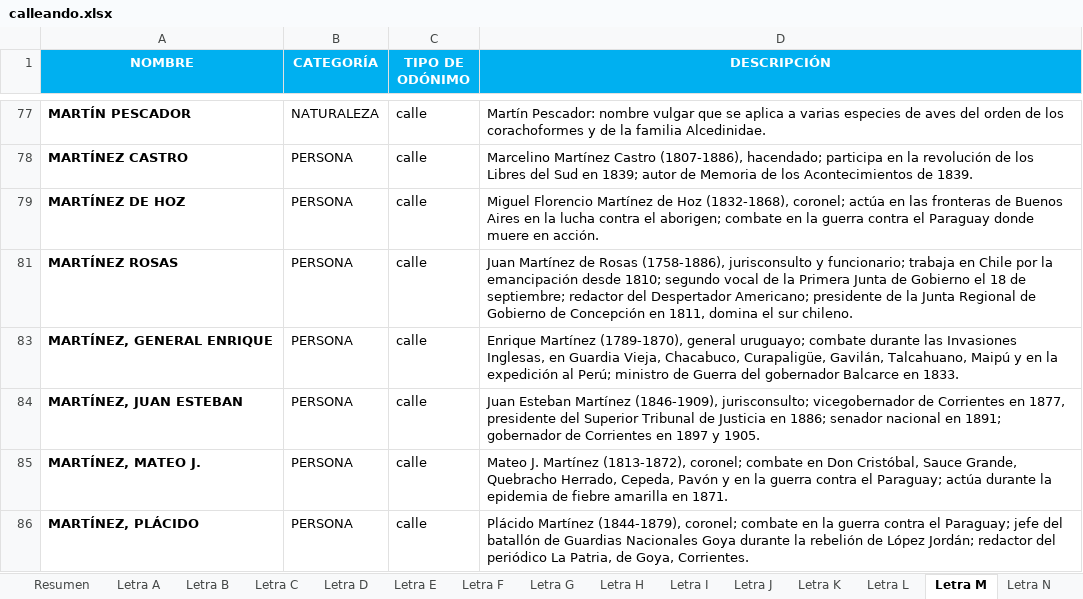
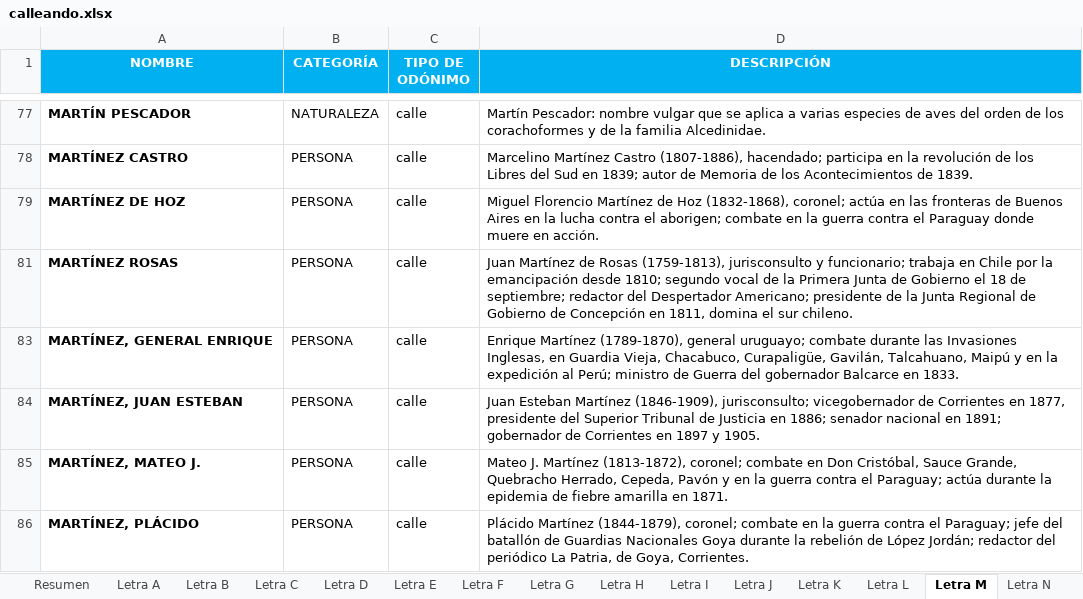
Before and after one commit to simarisantiago-bot/calleando-caba, an Excel workbook: calleando.xlsx, sheet Letra M, drawn as a sheet; only a part is shown, gaps mark what is left out; values as stored, in another font and other column widths than the file's, no borders; charts and pictures not drawn; the diff names each change by its address in the sheet, - before the commit and + after, or states it on an @@ line.

```diff
--- a/calleando.xlsx (sheet Letra M)
+++ b/calleando.xlsx (sheet Letra M)
-D81 (DESCRIPCIÓN): …de Rosas (1758-1886), jurisconsulto y…
+D81 (DESCRIPCIÓN): …de Rosas (1759-1813), jurisconsulto y…
```
Also changed, not shown: sheet Resumen, charts or pictures, 7 other files.
